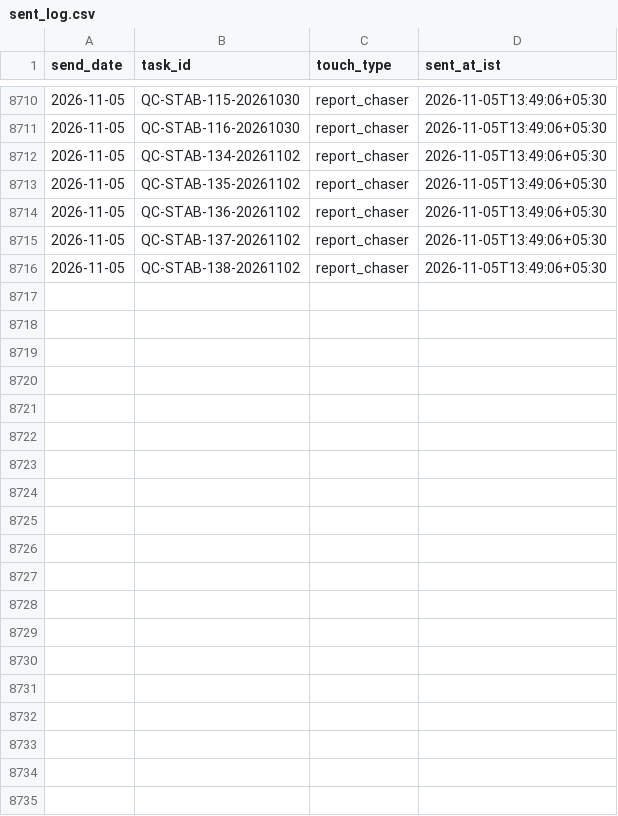
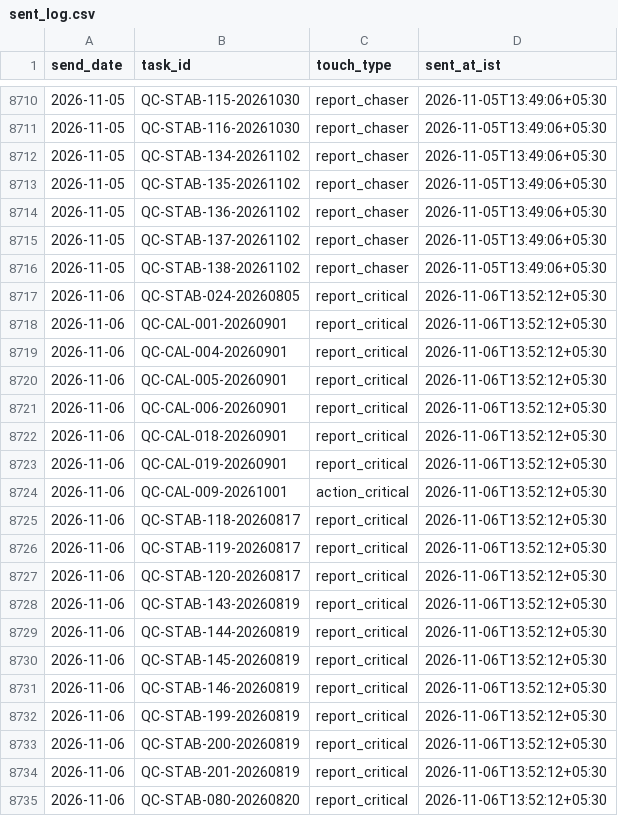
Before and after one commit to Pharchem/enicar-master-reminder, a CSV file: sent-log/sent_log.csv, drawn as a sheet; only a part is shown, gaps mark what is left out; the diff covers the shown part only; the diff names each change by its address in the sheet, - before the commit and + after, or states it on an @@ line.

Commit message:
reminder run 2026-11-06: update sent-log

```diff
--- a/sent-log/sent_log.csv
+++ b/sent-log/sent_log.csv
+row 8717: 2026-11-06 | QC-STAB-024-20260805 | report_critical | 2026-11-06T13:52:12+05:30
+row 8718: 2026-11-06 | QC-CAL-001-20260901 | report_critical | 2026-11-06T13:52:12+05:30
+row 8719: 2026-11-06 | QC-CAL-004-20260901 | report_critical | 2026-11-06T13:52:12+05:30
+row 8720: 2026-11-06 | QC-CAL-005-20260901 | report_critical | 2026-11-06T13:52:12+05:30
+row 8721: 2026-11-06 | QC-CAL-006-20260901 | report_critical | 2026-11-06T13:52:12+05:30
+row 8722: 2026-11-06 | QC-CAL-018-20260901 | report_critical | 2026-11-06T13:52:12+05:30
+row 8723: 2026-11-06 | QC-CAL-019-20260901 | report_critical | 2026-11-06T13:52:12+05:30
+row 8724: 2026-11-06 | QC-CAL-009-20261001 | action_critical | 2026-11-06T13:52:12+05:30
+row 8725: 2026-11-06 | QC-STAB-118-20260817 | report_critical | 2026-11-06T13:52:12+05:30
+row 8726: 2026-11-06 | QC-STAB-119-20260817 | report_critical | 2026-11-06T13:52:12+05:30
+row 8727: 2026-11-06 | QC-STAB-120-20260817 | report_critical | 2026-11-06T13:52:12+05:30
+row 8728: 2026-11-06 | QC-STAB-143-20260819 | report_critical | 2026-11-06T13:52:12+05:30
+row 8729: 2026-11-06 | QC-STAB-144-20260819 | report_critical | 2026-11-06T13:52:12+05:30
+row 8730: 2026-11-06 | QC-STAB-145-20260819 | report_critical | 2026-11-06T13:52:12+05:30
+row 8731: 2026-11-06 | QC-STAB-146-20260819 | report_critical | 2026-11-06T13:52:12+05:30
+row 8732: 2026-11-06 | QC-STAB-199-20260819 | report_critical | 2026-11-06T13:52:12+05:30
+row 8733: 2026-11-06 | QC-STAB-200-20260819 | report_critical | 2026-11-06T13:52:12+05:30
+row 8734: 2026-11-06 | QC-STAB-201-20260819 | report_critical | 2026-11-06T13:52:12+05:30
+row 8735: 2026-11-06 | QC-STAB-080-20260820 | report_critical | 2026-11-06T13:52:12+05:30
```
Also changed, not shown: 30 added rows elsewhere in this file.
